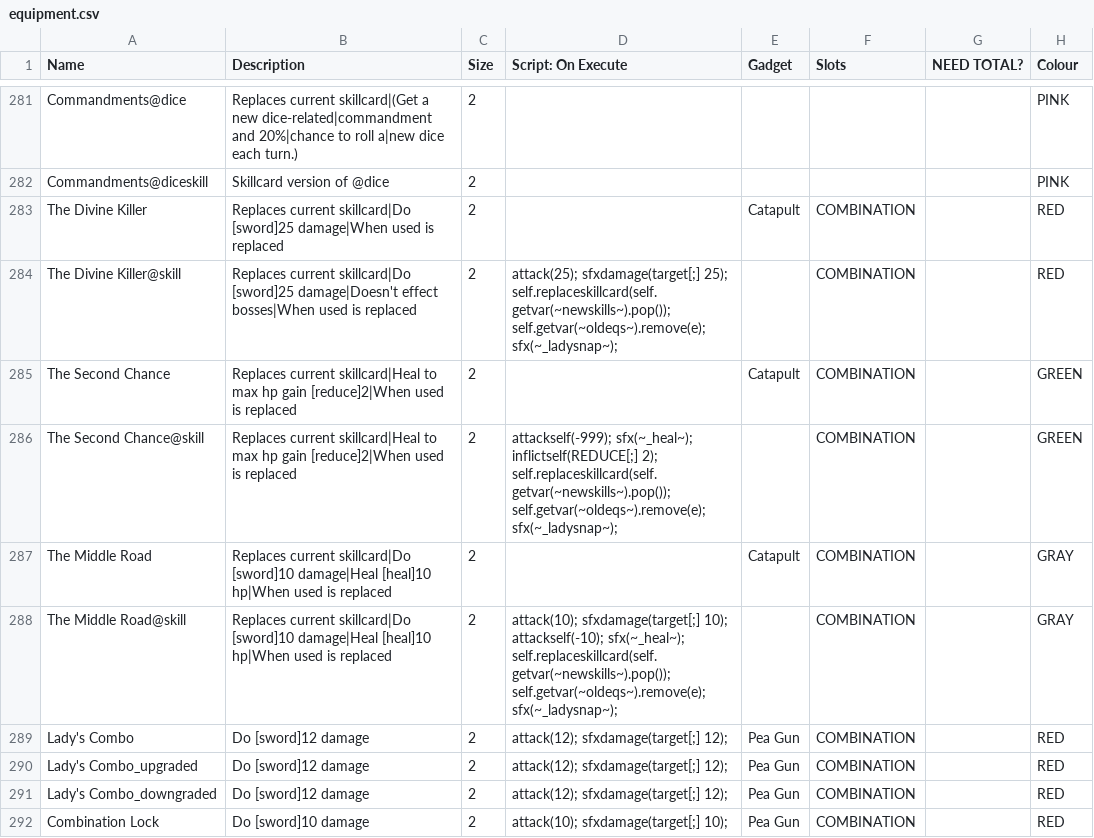
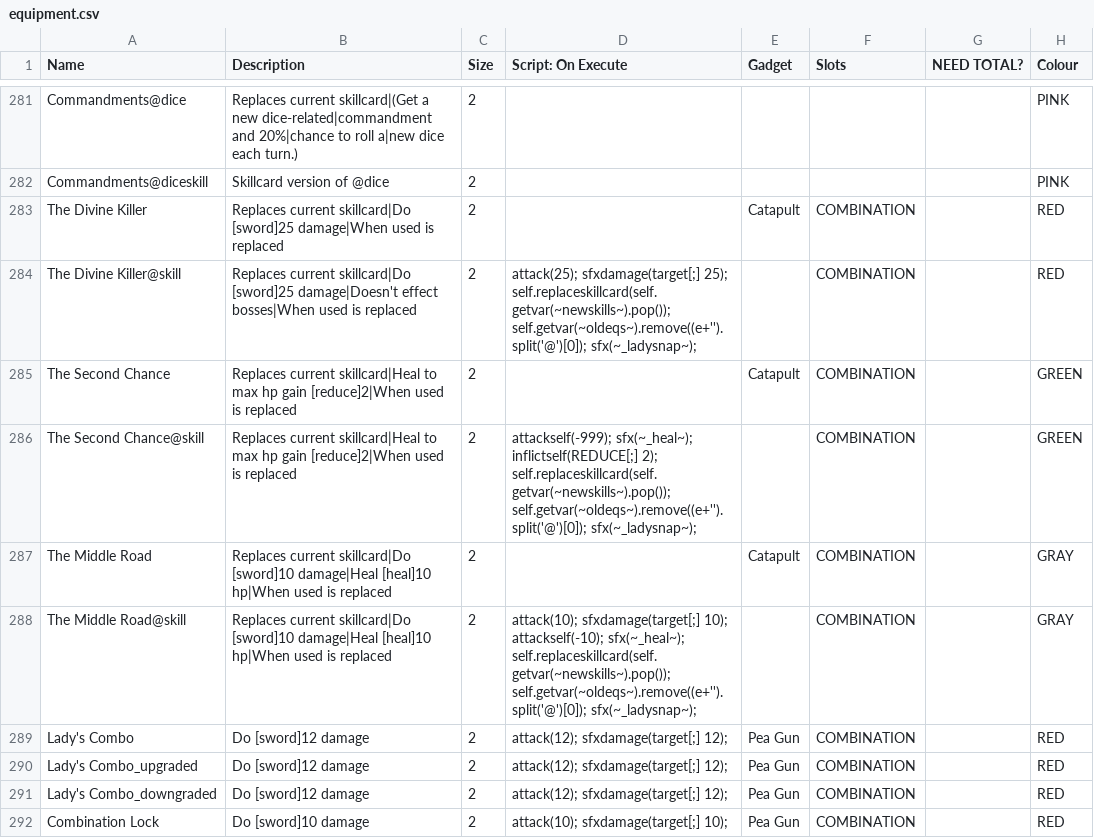
Before and after one commit to ncrecc/christmasspecial, a CSV file: _append/data/text/equipment.csv, drawn as a sheet; only a part is shown, gaps mark what is left out; the diff names each change by its address in the sheet, - before the commit and + after, or states it on an @@ line.

Commit message:
Fix The Divine Killer etc not being removed

```diff
--- a/_append/data/text/equipment.csv
+++ b/_append/data/text/equipment.csv
-D284 (Script: On Execute): …25); self.replaceskillcard(self.getvar(~newskills~).pop()); self.getvar(~oldeqs~).remove(e); sfx(~_ladysnap~);
+D284 (Script: On Execute): …25); self.replaceskillcard(self.getvar(~newskills~).pop()); self.getvar(~oldeqs~).remove((e+'').split('@')[0]); sfx(~_ladysnap~);
-D286 (Script: On Execute): …2); self.replaceskillcard(self.getvar(~newskills~).pop()); self.getvar(~oldeqs~).remove(e); sfx(~_ladysnap~);
+D286 (Script: On Execute): …2); self.replaceskillcard(self.getvar(~newskills~).pop()); self.getvar(~oldeqs~).remove((e+'').split('@')[0]); sfx(~_ladysnap~);
-D288 (Script: On Execute): …sfx(~_heal~); self.replaceskillcard(self.getvar(~newskills~).pop()); self.getvar(~oldeqs~).remove(e); sfx(~_ladysnap~);
+D288 (Script: On Execute): …sfx(~_heal~); self.replaceskillcard(self.getvar(~newskills~).pop()); self.getvar(~oldeqs~).remove((e+'').split('@')[0]); sfx(~_ladysnap~);
```
